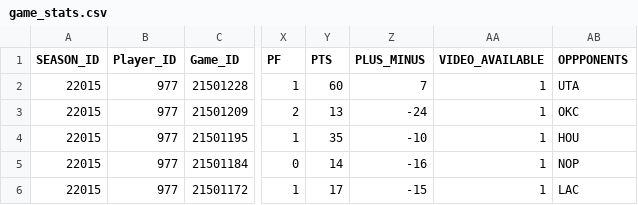
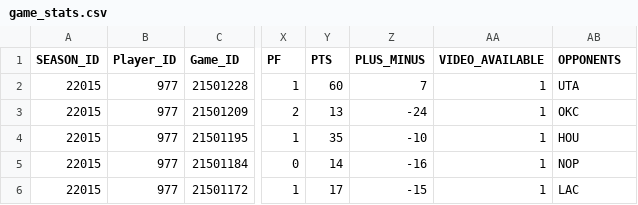
Before and after one commit to caroger/kobe-vs-league, a CSV file: dist/assets/data/game_stats.csv, drawn as a sheet; only a part is shown, gaps mark what is left out; the diff names each change by its address in the sheet, - before the commit and + after, or states it on an @@ line.

Commit message:
combine gameData with arenaData

```diff
--- a/dist/assets/data/game_stats.csv
+++ b/dist/assets/data/game_stats.csv
-AB1: OPPPONENTS
+AB1: OPPONENTS
```
Also changed, not shown: 7 other files.
